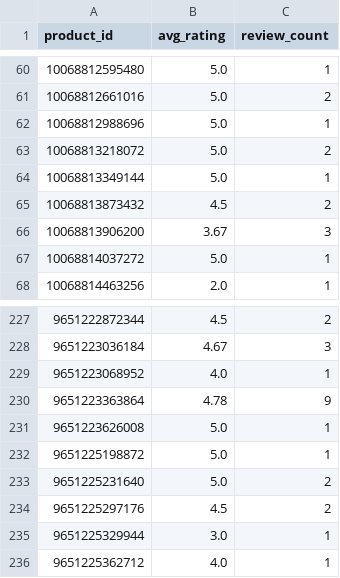
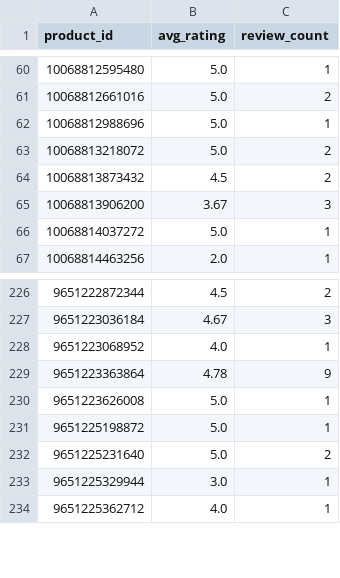
Before and after one commit to christoffer-cherry/feed, a CSV file: docs/ratings.csv, drawn as a sheet; only a part is shown, gaps mark what is left out.

```diff
--- a/docs/ratings.csv
+++ b/docs/ratings.csv
@@ -63,3 +63,2 @@ product_id,avg_rating,review_count
 10068813218072,5.0,2
-10068813349144,5.0,1
 10068813873432,4.5,2
@@ -233,3 +232,2 @@ product_id,avg_rating,review_count
 9651225231640,5.0,2
-9651225297176,4.5,2
 9651225329944,3.0,1
```
Also changed, not shown: 2 other files.
